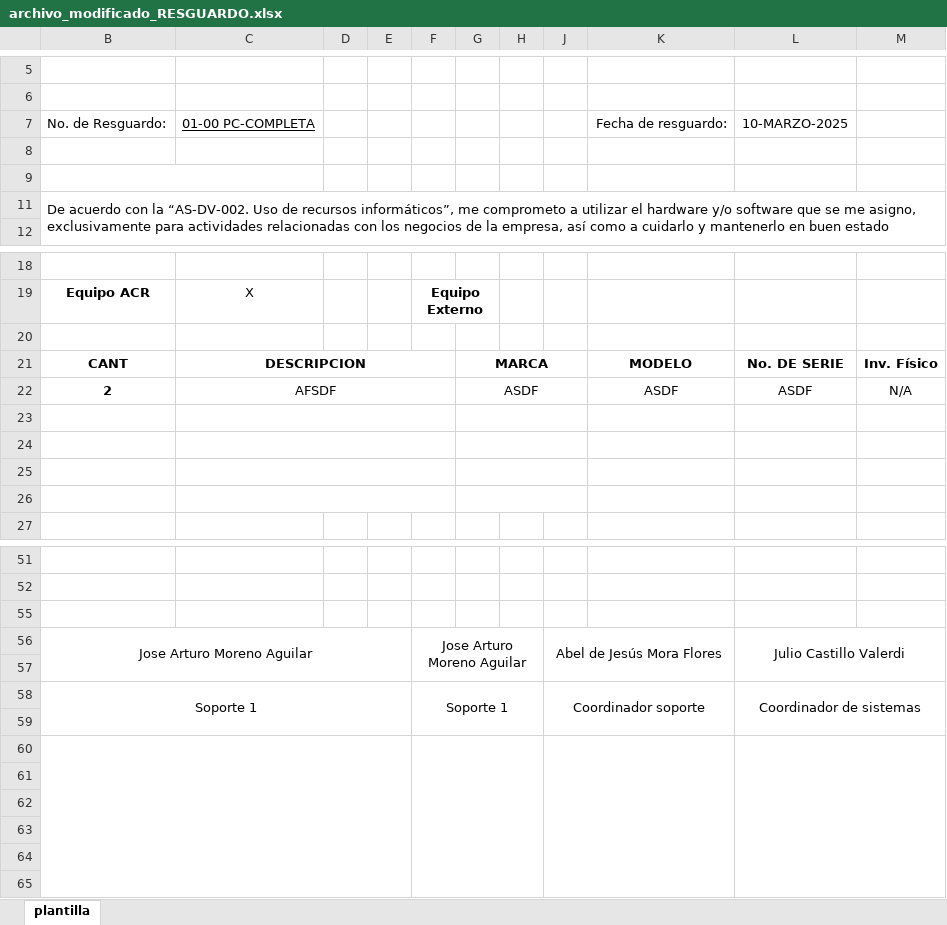
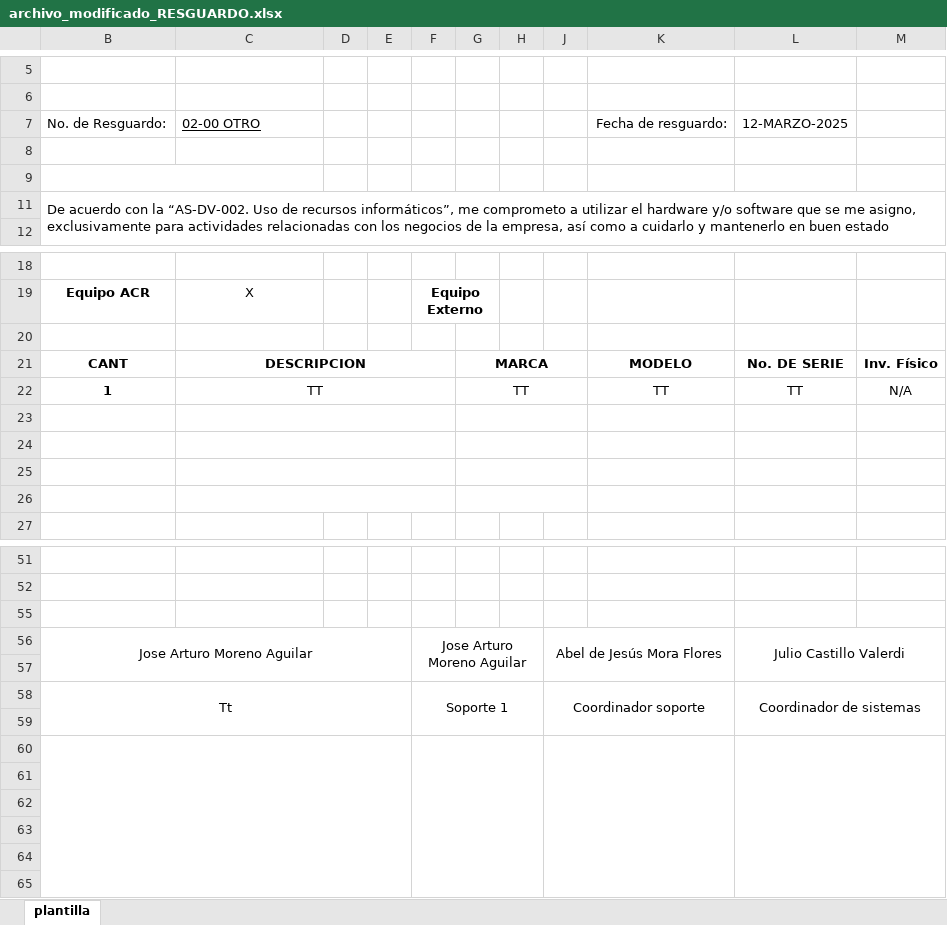
Before and after one commit to arturo-moreno129/acrivera-sis, an Excel workbook: imagenes_guardadas/archivo_modificado_RESGUARDO.xlsx, sheet plantilla, drawn as a sheet; only a part is shown, gaps mark what is left out; values as stored, in another font and other column widths than the file's, no borders; charts and pictures not drawn; removed rows and columns are numbered as before the commit, all else as after; the diff names each change by its address in the sheet, - before the commit and + after, or states it on an @@ line.

```diff
--- a/imagenes_guardadas/archivo_modificado_RESGUARDO.xlsx (sheet plantilla)
+++ b/imagenes_guardadas/archivo_modificado_RESGUARDO.xlsx (sheet plantilla)
-C7: 01-00 PC-COMPLETA
+C7: 02-00 OTRO
-L7: 10-MARZO-2025
+L7: 12-MARZO-2025
-row 22: 2 | AFSDF |  |  |  | ASDF |  |  | ASDF | ASDF | N/A
+row 22: 1 | TT |  |  |  | TT |  |  | TT | TT | N/A
-B58: Soporte 1
+B58: Tt
```
Also changed, not shown: imagenes_guardadas/archivo_modificado_mantenimiento.xlsx, 13 other files.
